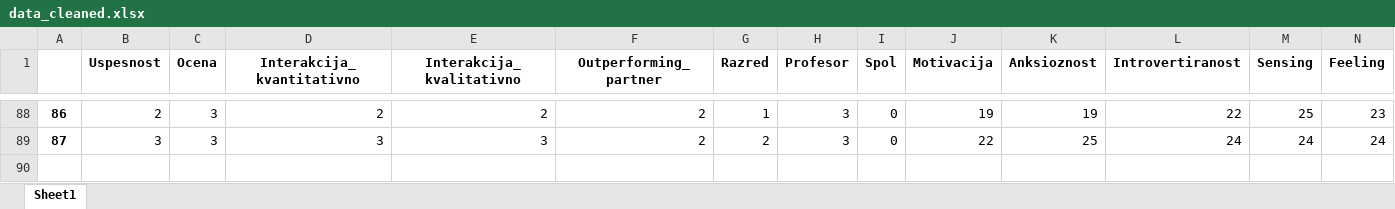
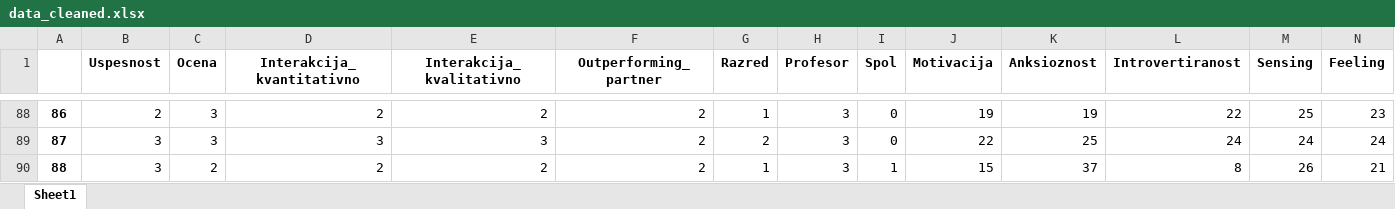
Before and after one commit to borbregant/ai_tandem_learning, an Excel workbook: data_cleaned.xlsx, sheet Sheet1, drawn as a sheet; only a part is shown, gaps mark what is left out; values as stored, in another font and other column widths than the file's, no borders; rows hold the shown columns only; the diff names each change by its address in the sheet, - before the commit and + after, or states it on an @@ line.

```diff
--- a/data_cleaned.xlsx (sheet Sheet1)
+++ b/data_cleaned.xlsx (sheet Sheet1)
+row 90: 88 | 3 | 2 | 2 | 2 | 2 | 1 | 3 | 1 | 15 | 37 | 8 | 26 | 21
```
Also changed, not shown: 10 other files.
